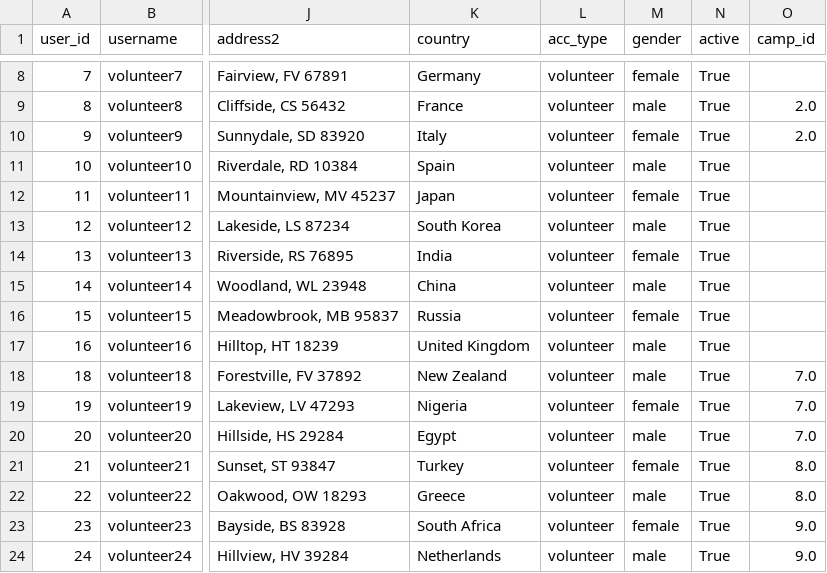
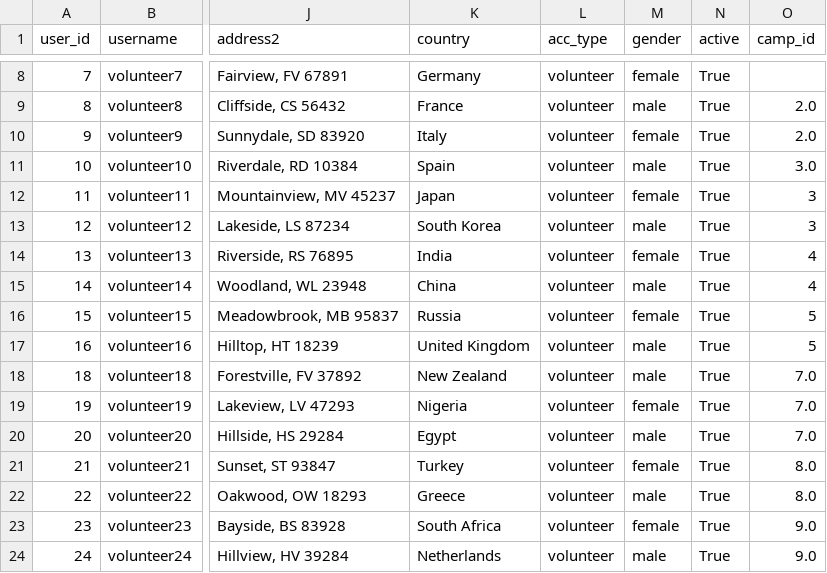
Before and after one commit to Alimauroraa/intro_programming_cw, a CSV file: project into prog/volunteers_file.csv, drawn as a sheet; only a part is shown, gaps mark what is left out; the diff names each change by its address in the sheet, - before the commit and + after, or states it on an @@ line.

Commit message:
Update volunteers_file.csv

```diff
--- a/project into prog/volunteers_file.csv
+++ b/project into prog/volunteers_file.csv
-O11 (camp_id): (empty)
+O11 (camp_id): 3.0
-O12:O13 (camp_id): (empty)
+O12:O13 (camp_id): 3
-O14:O15 (camp_id): (empty)
+O14:O15 (camp_id): 4
-O16:O17 (camp_id): (empty)
+O16:O17 (camp_id): 5
```
